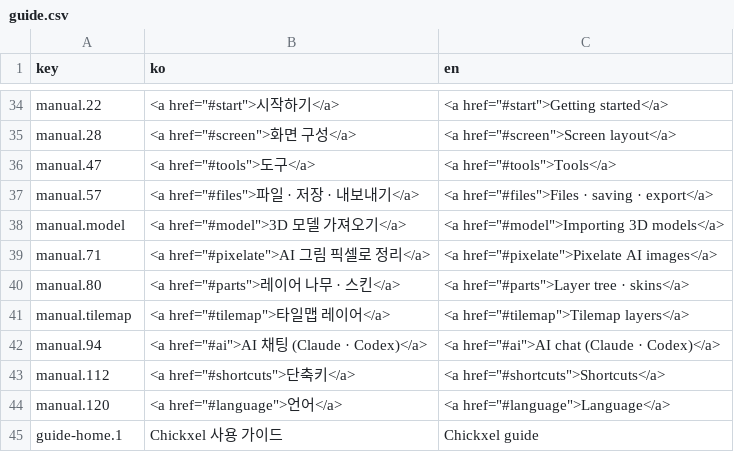
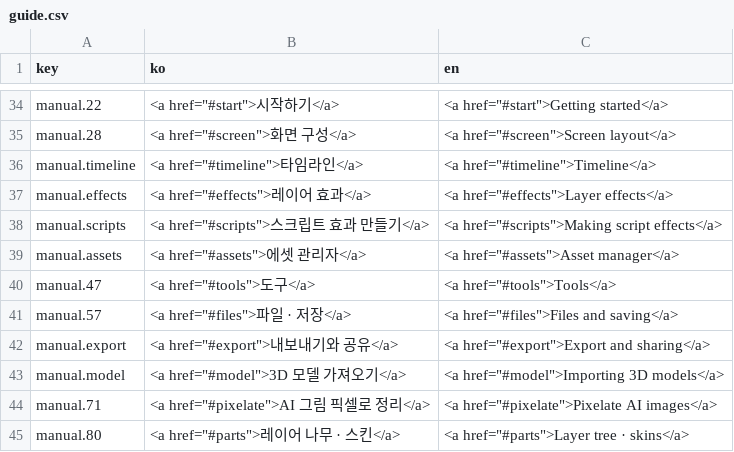
Before and after one commit to 1000Pro-1997/Chickxel, a CSV file: docs/i18n/guide.csv, drawn as a sheet; only a part is shown, gaps mark what is left out; the shorter side is filled out with more unchanged rows.

Commit message:
docs(guide): split the screen chapter into timeline, effects, scripts, assets and export
- 화면 구성 장(33쪽)을 화면 구성·타임라인·레이어 효과·스크립트 효과 만들기·에셋 관리자·내보내기와 공유 장으로 나눔. 쪽 id는 그대로라 F1 자리는 바뀌지 않음.
- 장 원본 파일도 장마다 나눔(docs/i18n/guide/screen-1~3 → screen·timeline·effects·scripts·assets·export).

```diff
--- a/docs/i18n/guide.csv
+++ b/docs/i18n/guide.csv
@@ -55,2 +55,14 @@ manual.28,"<a href=""#screen"">화면 구성</a>
 "
+manual.timeline,"<a href=""#timeline"">타임라인</a>
+","<a href=""#timeline"">Timeline</a>
+"
+manual.effects,"<a href=""#effects"">레이어 효과</a>
+","<a href=""#effects"">Layer effects</a>
+"
+manual.scripts,"<a href=""#scripts"">스크립트 효과 만들기</a>
+","<a href=""#scripts"">Making script effects</a>
+"
+manual.assets,"<a href=""#assets"">에셋 관리자</a>
+","<a href=""#assets"">Asset manager</a>
+"
 manual.47,"<a href=""#tools"">도구</a>
@@ -58,5 +70,8 @@ manual.47,"<a href=""#tools"">도구</a>
 "
-manual.57,"<a href=""#files"">파일 · 저장 · 내보내기</a>
-","<a href=""#files"">Files · saving · export</a>
-"
+manual.57,"<a href=""#files"">파일 · 저장</a>
+","<a href=""#files"">Files and saving</a>
+"
+manual.export,"<a href=""#export"">내보내기와 공유</a>
+","<a href=""#export"">Export and sharing</a>
+"
 manual.model,"<a href=""#model"">3D 모델 가져오기</a>
```
Also changed, not shown: 22 other files.
